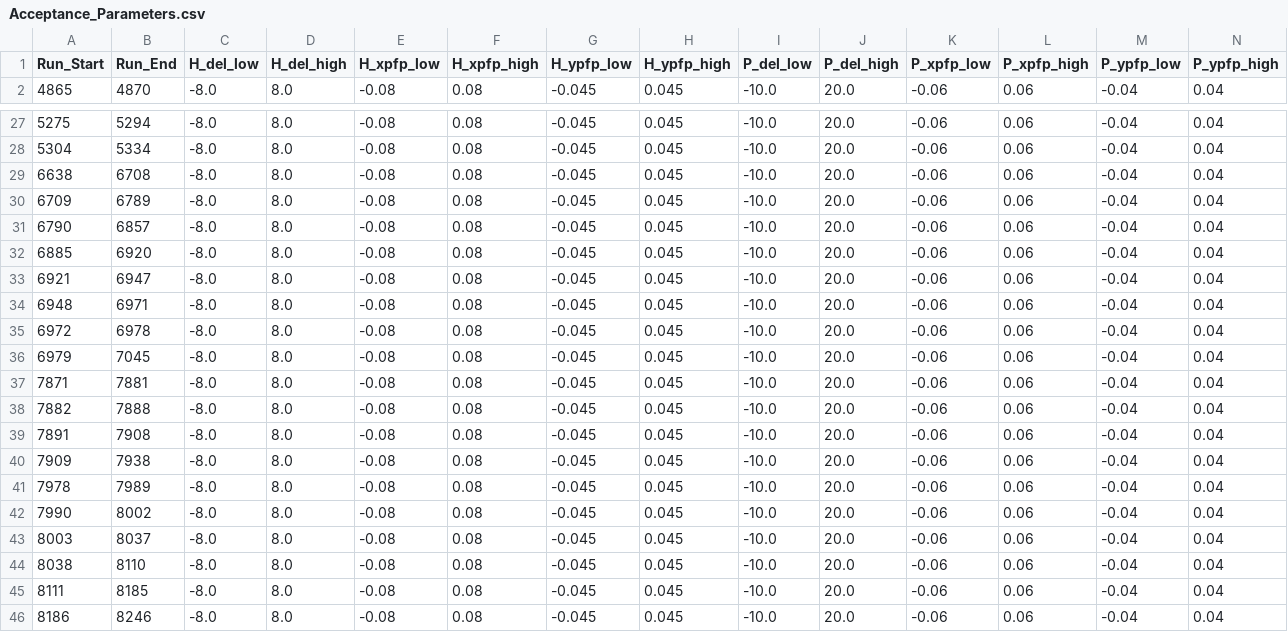
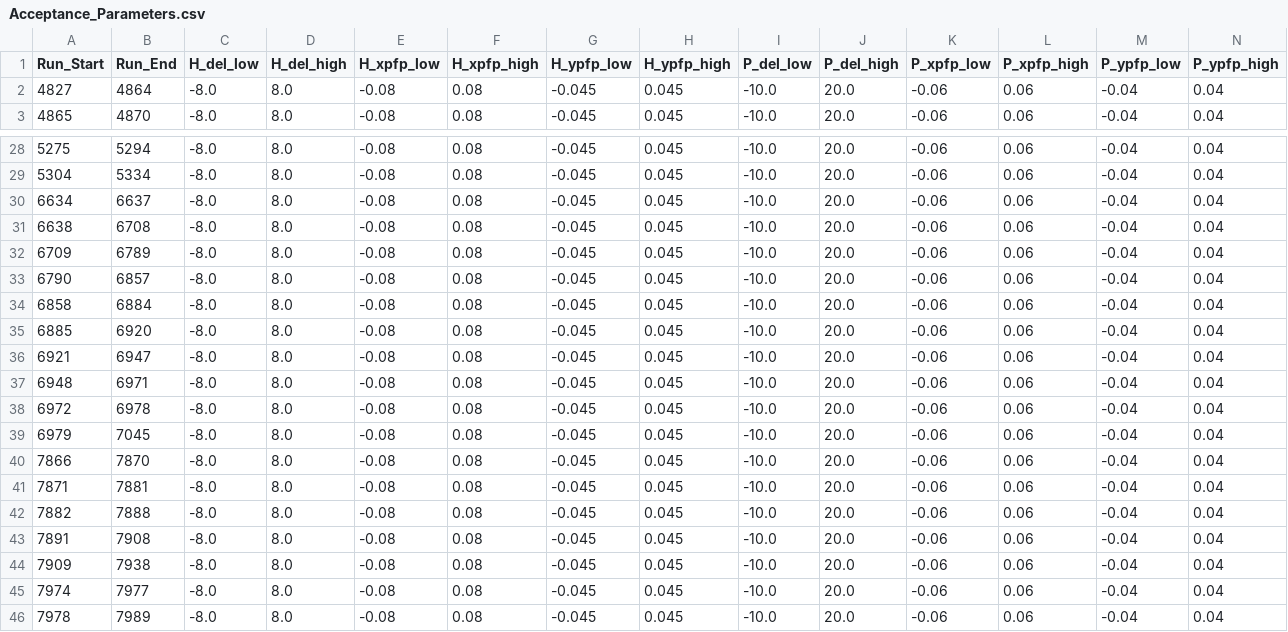
Before and after one commit to sjdkay/UTIL_PROTON, a CSV file: DB/PARAM/Acceptance_Parameters.csv, drawn as a sheet; only a part is shown, gaps mark what is left out; the shorter side is filled out with more unchanged rows; the diff names each change by its address in the sheet, - before the commit and + after, or states it on an @@ line.

Commit message:
Updated HeepCoin CT peak scripts and added new param files for HeepCoin runs

```diff
--- a/DB/PARAM/Acceptance_Parameters.csv
+++ b/DB/PARAM/Acceptance_Parameters.csv
+row 2: 4827 | 4864 | -8.0 | 8.0 | -0.08 | 0.08 | -0.045 | 0.045 | -10.0 | 20.0 | -0.06 | 0.06 | -0.04 | 0.04
+row 30: 6634 | 6637 | -8.0 | 8.0 | -0.08 | 0.08 | -0.045 | 0.045 | -10.0 | 20.0 | -0.06 | 0.06 | -0.04 | 0.04
+row 34: 6858 | 6884 | -8.0 | 8.0 | -0.08 | 0.08 | -0.045 | 0.045 | -10.0 | 20.0 | -0.06 | 0.06 | -0.04 | 0.04
+row 40: 7866 | 7870 | -8.0 | 8.0 | -0.08 | 0.08 | -0.045 | 0.045 | -10.0 | 20.0 | -0.06 | 0.06 | -0.04 | 0.04
+row 45: 7974 | 7977 | -8.0 | 8.0 | -0.08 | 0.08 | -0.045 | 0.045 | -10.0 | 20.0 | -0.06 | 0.06 | -0.04 | 0.04
```
Also changed, not shown: DB/PARAM/ALL_Kinematics_TimingParamFile.csv, DB/PARAM/ALL_Kinematics_TimingParamFile_CTOffset.csv, 12 other files.
